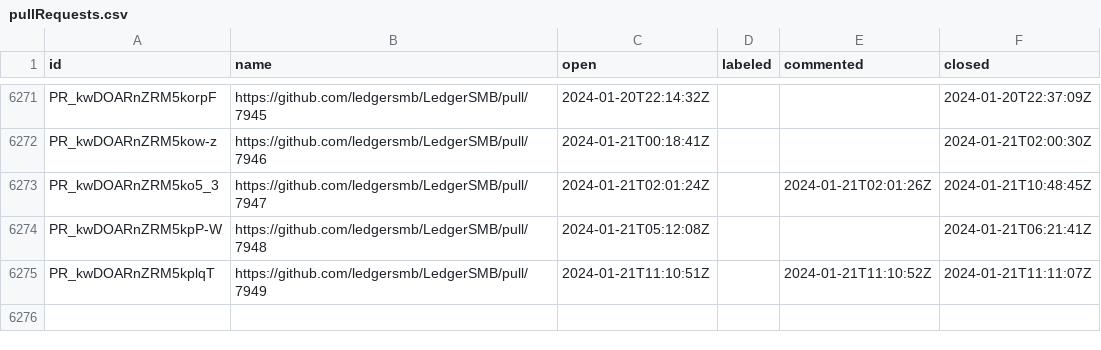
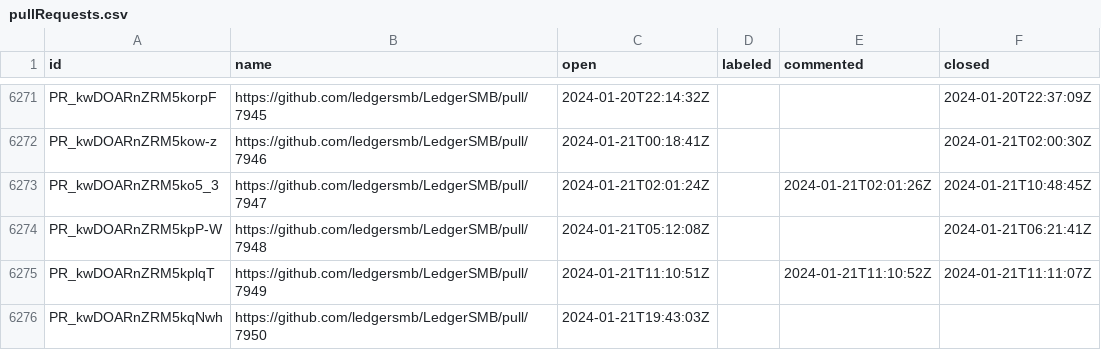
Before and after one commit to ledgersmb/ledgersmb-oselvar, a CSV file: data/ledgersmb/LedgerSMB/pullRequests.csv, drawn as a sheet; only a part is shown, gaps mark what is left out.

```diff
--- a/data/ledgersmb/LedgerSMB/pullRequests.csv
+++ b/data/ledgersmb/LedgerSMB/pullRequests.csv
@@ -6275 +6275,2 @@ PR_kwDOARnZRM5kpP-W,https://github.com/ledgersmb/LedgerSMB/pull/7948,2024-01-21T
 PR_kwDOARnZRM5kplqT,https://github.com/ledgersmb/LedgerSMB/pull/7949,2024-01-21T11:10:51Z,,2024-01-21T11:10:52Z,2024-01-21T11:11:07Z
+PR_kwDOARnZRM5kqNwh,https://github.com/ledgersmb/LedgerSMB/pull/7950,2024-01-21T19:43:03Z,,,
```
